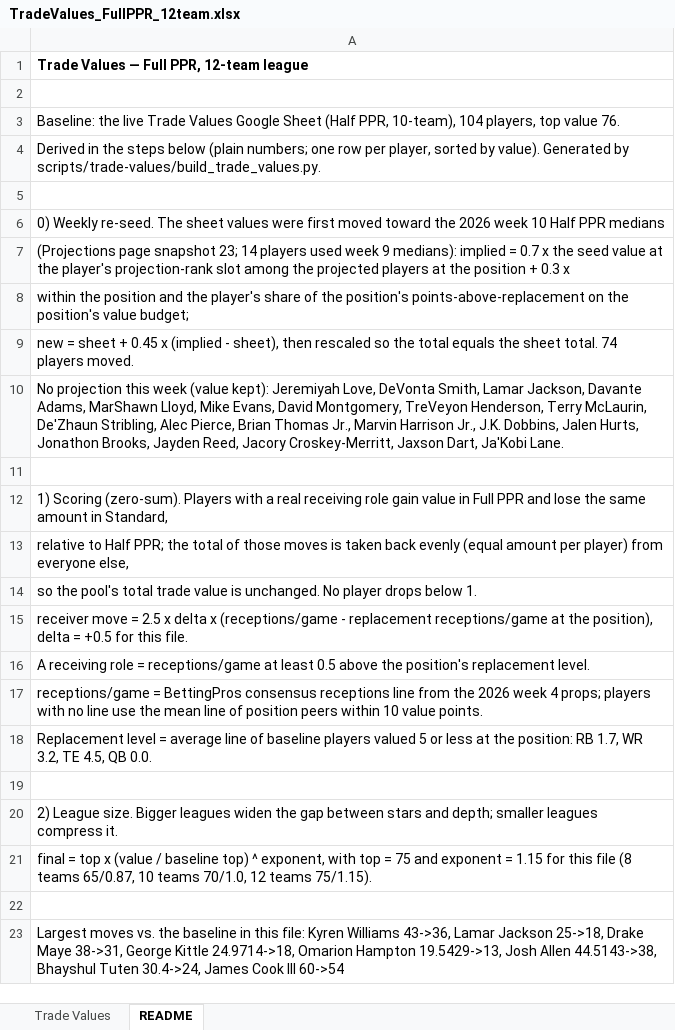
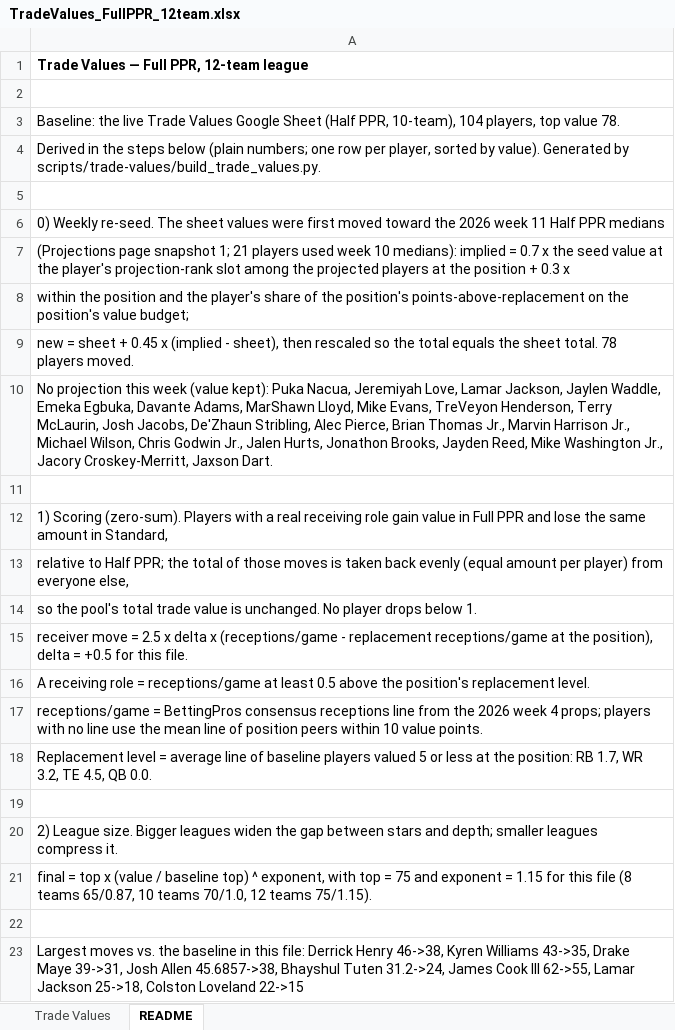
Before and after one commit to seoularpro/OddsVis, an Excel workbook: TradeValueSheets/TradeValues_FullPPR_12team.xlsx, sheet README, drawn as a sheet; values as stored, in another font and other column widths than the file's, no borders; the diff names each change by its address in the sheet, - before the commit and + after, or states it on an @@ line.

```diff
--- a/TradeValueSheets/TradeValues_FullPPR_12team.xlsx (sheet README)
+++ b/TradeValueSheets/TradeValues_FullPPR_12team.xlsx (sheet README)
-A3: …top value 76.
+A3: …top value 78.
-A6: …2026 week 10 Half PPR…
+A6: …2026 week 11 Half PPR…
-A7: …page snapshot 23; 14 players used week 9 medians): implied…
+A7: …page snapshot 1; 21 players used week 10 medians): implied…
-A9: …sheet total. 74 players moved.
+A9: …sheet total. 78 players moved.
-A10: …(value kept): Jeremiyah Love, DeVonta Smith, Lamar Jackson, Davante Adams, MarShawn Lloyd, Mike Evans, David Montgomery, TreVeyon Henderson, Terry McLaurin, De'Zhaun Stribling, Alec Pierce, Brian Thomas Jr., Marvin Harrison Jr., J.K. Dobbins, Jalen Hurts, Jonathon Brooks, Jayden Reed, Jacory Croskey-Merritt, Jaxson Dart, Ja'Kobi Lane.
+A10: …(value kept): Puka Nacua, Jeremiyah Love, Lamar Jackson, Jaylen Waddle, Emeka Egbuka, Davante Adams, MarShawn Lloyd, Mike Evans, TreVeyon Henderson, Terry McLaurin, Josh Jacobs, De'Zhaun Stribling, Alec Pierce, Brian Thomas Jr., Marvin Harrison Jr., Michael Wilson, Chris Godwin Jr., Jalen Hurts, Jonathon Brooks, Jayden Reed, Mike Washington Jr., Jacory Croskey-Merritt, Jaxson Dart.
-A23: …this file: Kyren Williams 43->36, Lamar Jackson 25->18, Drake Maye 38->31, George Kittle 24.9714->18, Omarion Hampton 19.5429->13, Josh Allen 44.5143->38, Bhayshul Tuten 30.4->24, James Cook III 60->54
+A23: …this file: Derrick Henry 46->38, Kyren Williams 43->35, Drake Maye 39->31, Josh Allen 45.6857->38, Bhayshul Tuten 31.2->24, James Cook III 62->55, Lamar Jackson 25->18, Colston Loveland 22->15
```
Also changed, not shown: sheet Trade Values, TradeValueSheets/TradeValues_FullPPR_10team.xlsx, TradeValueSheets/TradeValues_FullPPR_8team.xlsx, 18 other files.
